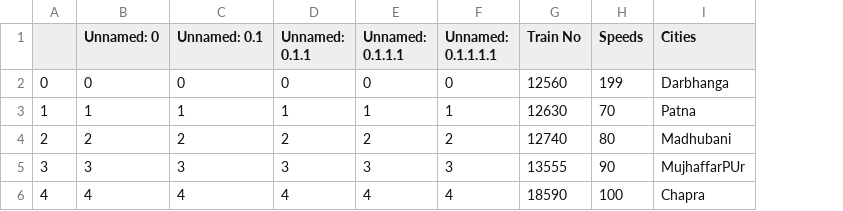
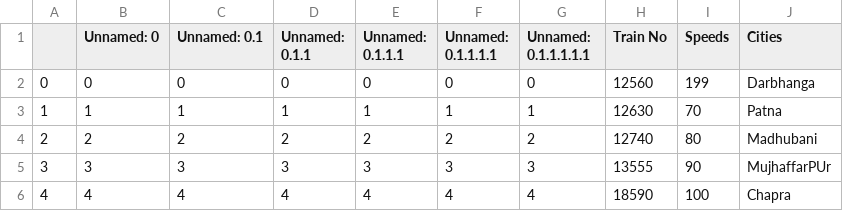
Before and after one commit to ajay-584/Machine-Learning-Practice, a CSV file: train.csv, drawn as a sheet; the diff names each change by its address in the sheet, - before the commit and + after, or states it on an @@ line.

```diff
--- a/train.csv
+++ b/train.csv
+column G (Unnamed: 0.1.1.1.1.1), rows 2-6: 0 | 1 | 2 | 3 | 4
```
Also changed, not shown: 1 other file.
